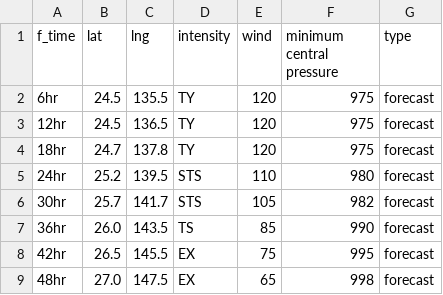
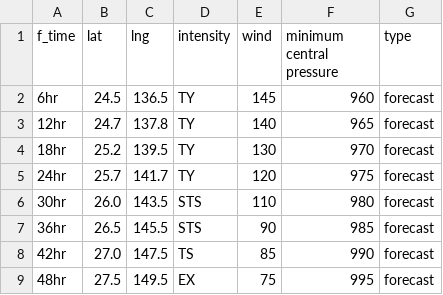
Before and after one commit to zax41006-bot/TC-Track, a CSV file: forecast_track_R.csv, drawn as a sheet.

Commit message:
Update forecast_track_R.csv

```diff
--- a/forecast_track_R.csv
+++ b/forecast_track_R.csv
@@ -1,9 +1,9 @@
 f_time,lat,lng,intensity,wind,minimum central pressure,type
-6hr,24.5,135.5,TY,120,975,forecast
-12hr,24.5,136.5,TY,120,975,forecast
-18hr,24.7,137.8,TY,120,975,forecast
-24hr,25.2,139.5,STS,110,980,forecast
-30hr,25.7,141.7,STS,105,982,forecast
-36hr,26.0,143.5,TS,85,990,forecast
-42hr,26.5,145.5,EX,75,995,forecast
-48hr,27.0,147.5,EX,65,998,forecast
+6hr,24.5,136.5,TY,145,960,forecast
+12hr,24.7,137.8,TY,140,965,forecast
+18hr,25.2,139.5,TY,130,970,forecast
+24hr,25.7,141.7,TY,120,975,forecast
+30hr,26.0,143.5,STS,110,980,forecast
+36hr,26.5,145.5,STS,90,985,forecast
+42hr,27.0,147.5,TS,85,990,forecast
+48hr,27.5,149.5,EX,75,995,forecast
```
